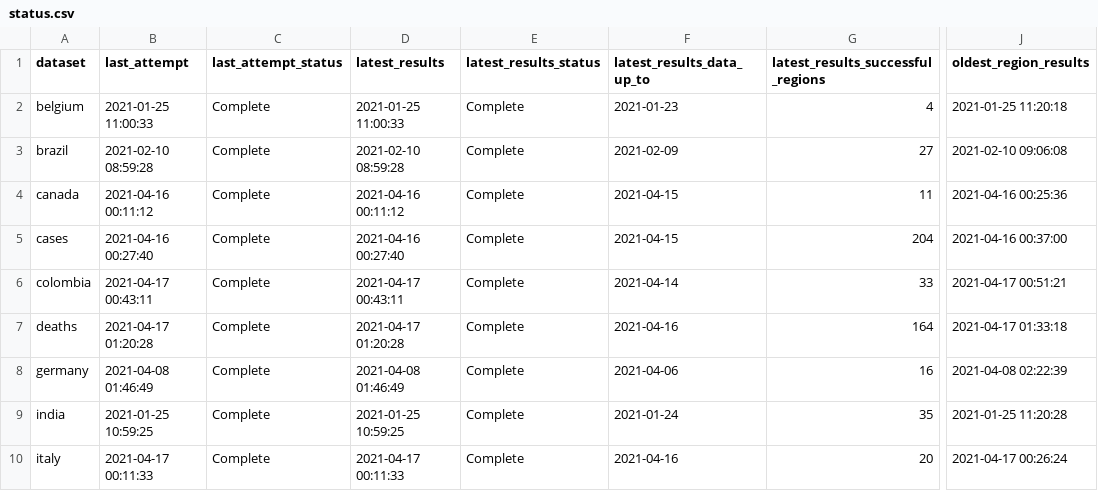
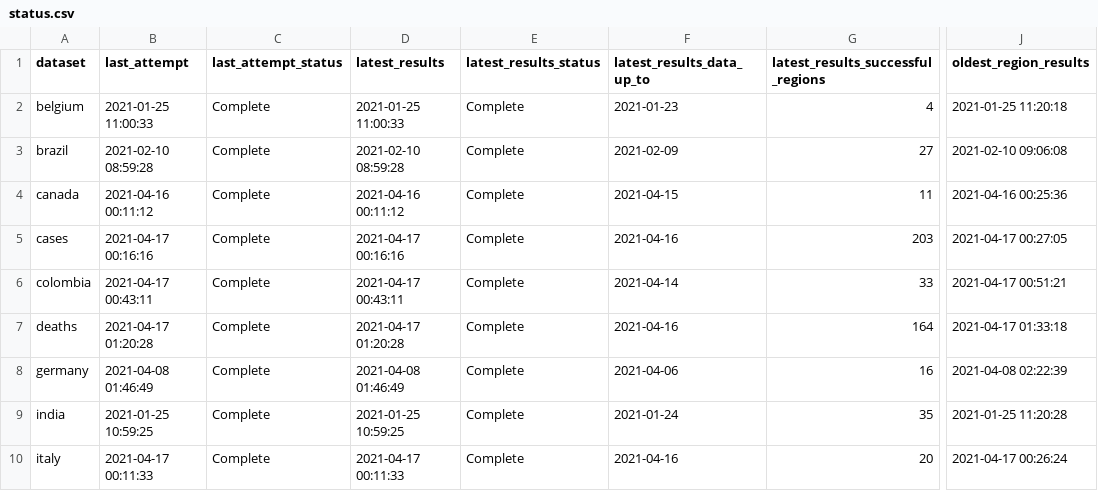
Before and after one commit to velmalopez/covid-rt-estimates, a CSV file: status.csv, drawn as a sheet; only a part is shown, gaps mark what is left out; the diff names each change by its address in the sheet, - before the commit and + after, or states it on an @@ line.

```diff
--- a/status.csv
+++ b/status.csv
-B5 (last_attempt): 2021-04-16 00:27:40
+B5 (last_attempt): 2021-04-17 00:16:16
-D5 (latest_results): 2021-04-16 00:27:40
+D5 (latest_results): 2021-04-17 00:16:16
-F5 (latest_results_data_up_to): 2021-04-15
+F5 (latest_results_data_up_to): 2021-04-16
-G5: 204
+G5: 203
-J5 (oldest_region_results): 2021-04-16 00:37:00
+J5 (oldest_region_results): 2021-04-17 00:27:05
```
Also changed, not shown: national/deaths/national/runtimes.csv, national/deaths/summary/reported_cases.csv, 7 other files.
